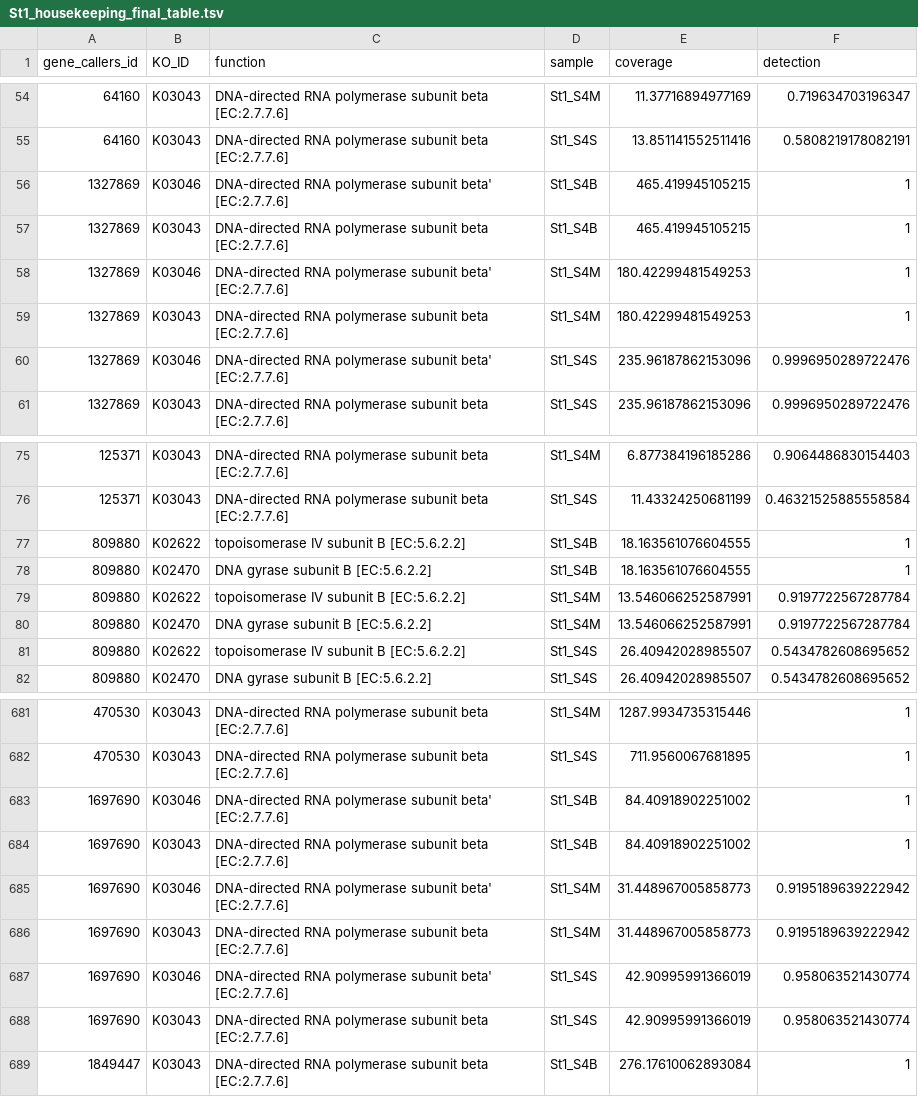
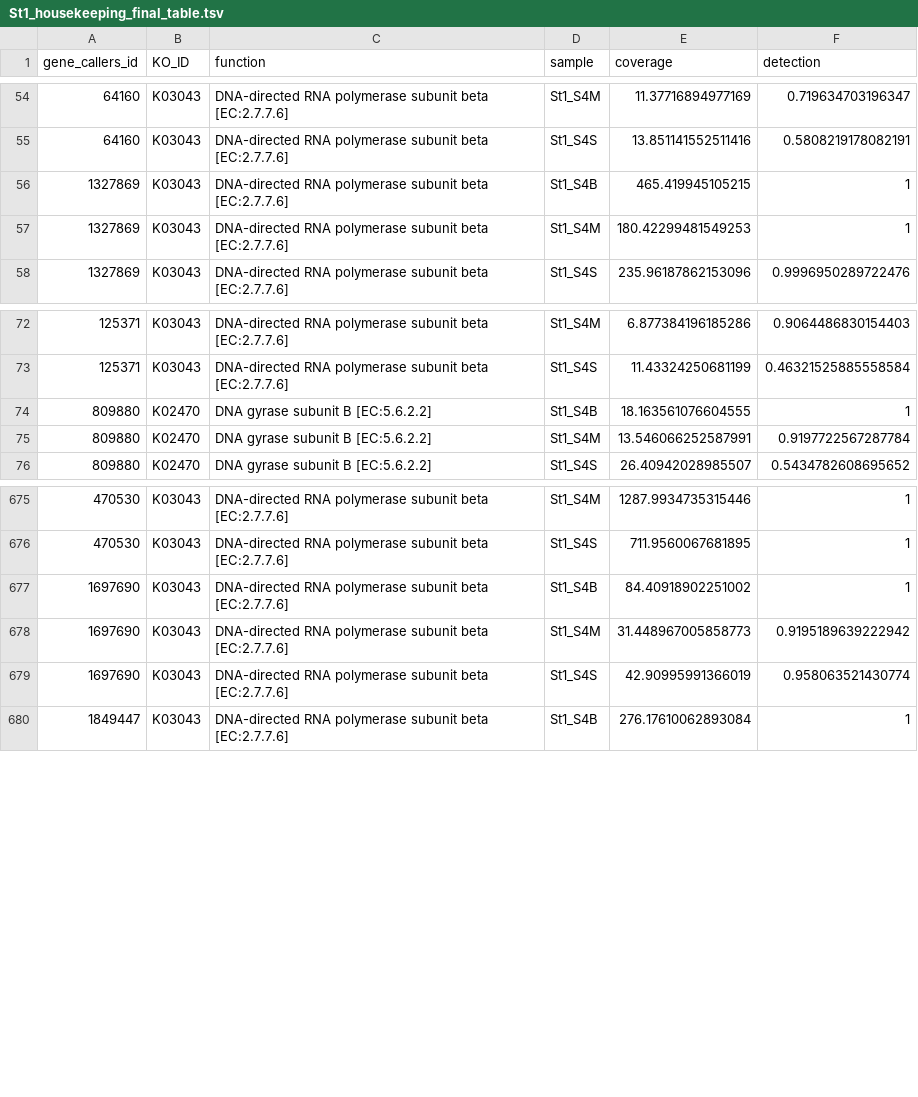
Before and after one commit to Nathhub/BIOPOLE_Chukchi_metaT, a TSV file: data/St1_housekeeping_final_table.tsv, drawn as a sheet; only a part is shown, gaps mark what is left out; the diff covers the shown part only; the diff names each change by its address in the sheet, - before the commit and + after, or states it on an @@ line.

```diff
--- a/data/St1_housekeeping_final_table.tsv
+++ b/data/St1_housekeeping_final_table.tsv
-row 56: 1327869 | K03046 | DNA-directed RNA polymerase subunit beta' [EC:2.7.7.6] | St1_S4B | 465.419945105215 | 1
-row 58: 1327869 | K03046 | DNA-directed RNA polymerase subunit beta' [EC:2.7.7.6] | St1_S4M | 180.42299481549253 | 1
-row 60: 1327869 | K03046 | DNA-directed RNA polymerase subunit beta' [EC:2.7.7.6] | St1_S4S | 235.96187862153096 | 0.9996950289722476
-row 77: 809880 | K02622 | topoisomerase IV subunit B [EC:5.6.2.2] | St1_S4B | 18.163561076604555 | 1
-row 79: 809880 | K02622 | topoisomerase IV subunit B [EC:5.6.2.2] | St1_S4M | 13.546066252587991 | 0.9197722567287784
-row 81: 809880 | K02622 | topoisomerase IV subunit B [EC:5.6.2.2] | St1_S4S | 26.40942028985507 | 0.5434782608695652
-row 683: 1697690 | K03046 | DNA-directed RNA polymerase subunit beta' [EC:2.7.7.6] | St1_S4B | 84.40918902251002 | 1
-row 685: 1697690 | K03046 | DNA-directed RNA polymerase subunit beta' [EC:2.7.7.6] | St1_S4M | 31.448967005858773 | 0.9195189639222942
-row 687: 1697690 | K03046 | DNA-directed RNA polymerase subunit beta' [EC:2.7.7.6] | St1_S4S | 42.90995991366019 | 0.958063521430774
```
Also changed, not shown: 24 removed rows elsewhere in this file, data/St1_denitrification_final_table.tsv, data/St3_denitrification_final_table.tsv, 12 other files.
